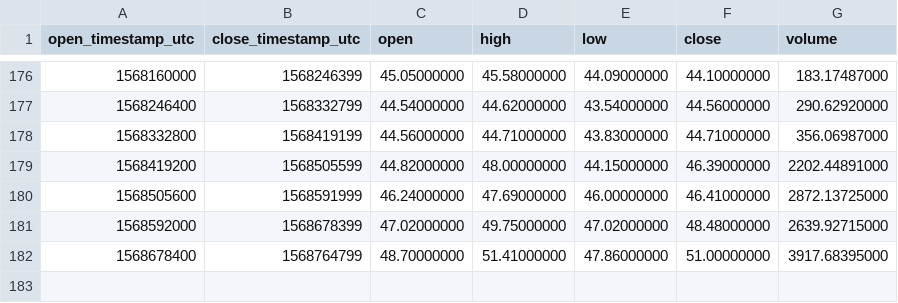
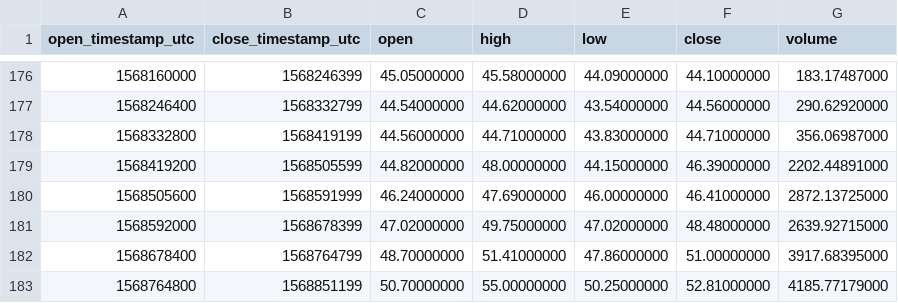
Before and after one commit to cryptobigbro/binance-ZECUSDC, a CSV file: binance-ZECUSDC-1d.csv, drawn as a sheet; only a part is shown, gaps mark what is left out.

```diff
--- a/binance-ZECUSDC-1d.csv
+++ b/binance-ZECUSDC-1d.csv
@@ -182 +182,2 @@ open_timestamp_utc,close_timestamp_utc,open,high,low,close,volume
 1568678400,1568764799,48.70000000,51.41000000,47.86000000,51.00000000,3917.68395000
+1568764800,1568851199,50.70000000,55.00000000,50.25000000,52.81000000,4185.77179000
```
Also changed, not shown: binance-ZECUSDC-1h.csv, binance-ZECUSDC-1w.csv.
